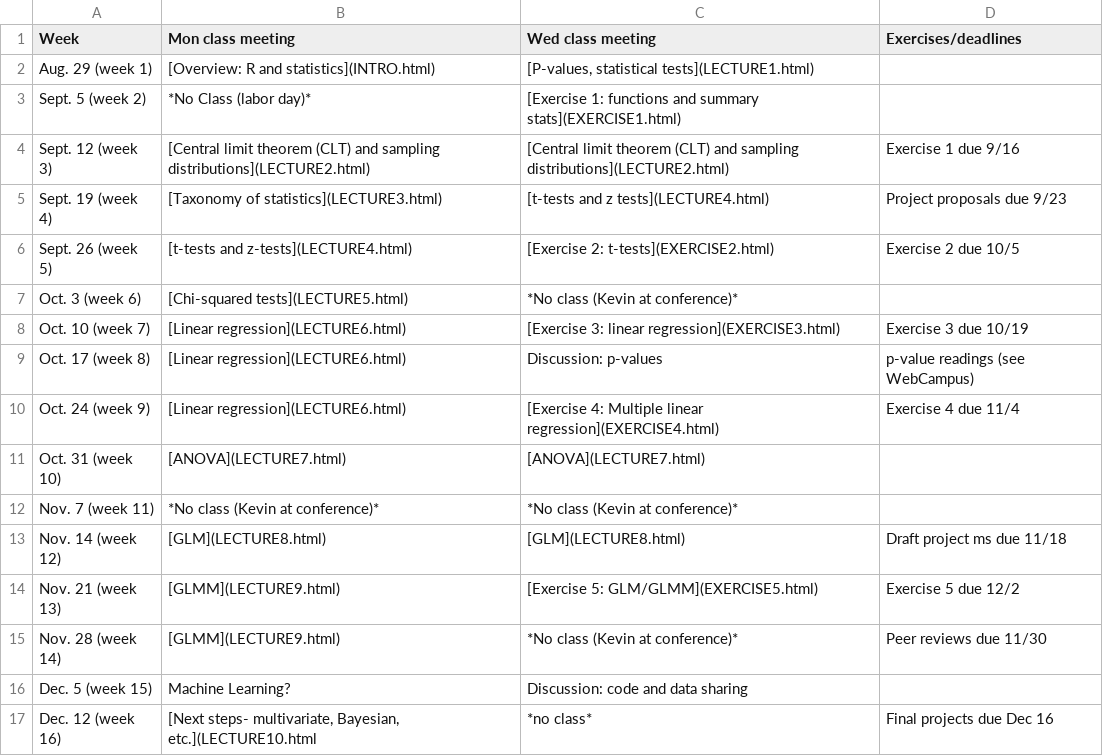
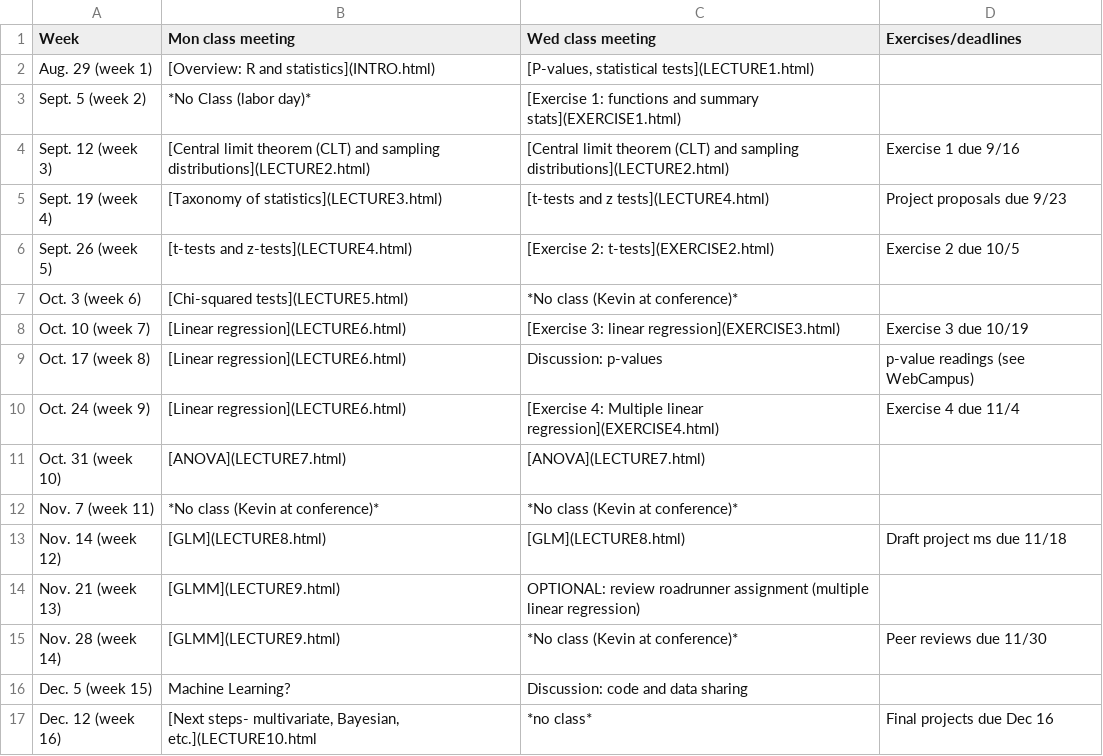
Before and after one commit to kevintshoemaker/NRES-710, a CSV file: CourseSchedule.csv, drawn as a sheet.

```diff
--- a/CourseSchedule.csv
+++ b/CourseSchedule.csv
@@ -13,3 +13,3 @@ Nov. 7 (week 11),*No class (Kevin at conference)*,*No class (Kevin at conference
 Nov. 14 (week 12),[GLM](LECTURE8.html),[GLM](LECTURE8.html),Draft project ms due 11/18
-Nov. 21 (week 13),[GLMM](LECTURE9.html),[Exercise 5: GLM/GLMM](EXERCISE5.html),Exercise 5 due 12/2
+Nov. 21 (week 13),[GLMM](LECTURE9.html),OPTIONAL: review roadrunner assignment (multiple linear regression),
 Nov. 28 (week 14),[GLMM](LECTURE9.html),*No class (Kevin at conference)*,Peer reviews due 11/30
```
Also changed, not shown: 1 other file.
